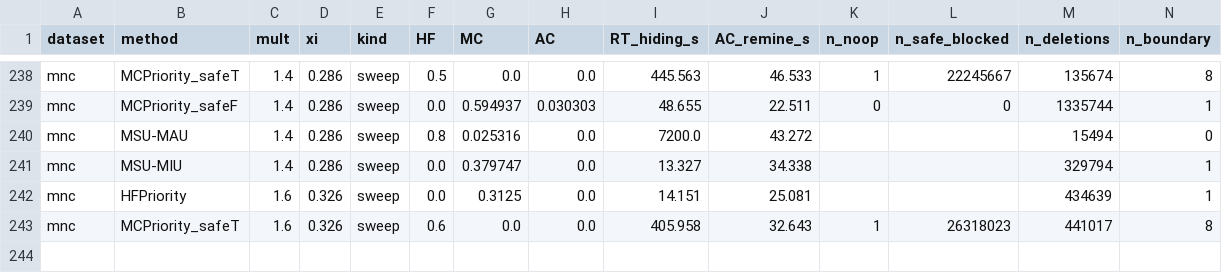
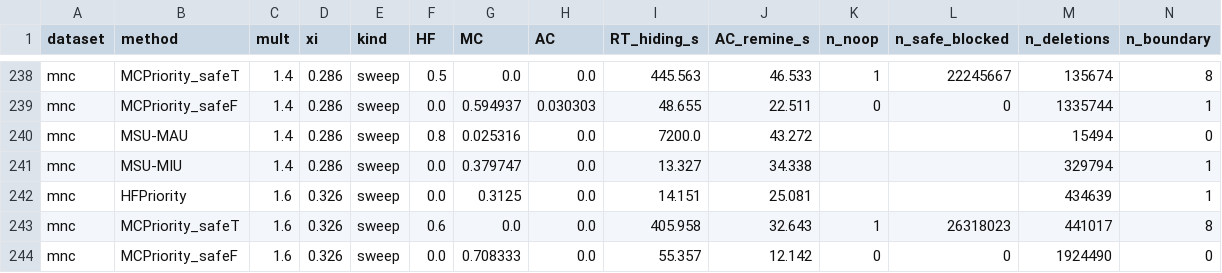
Before and after one commit to TrungDuong83/FWI_hiding_system, a CSV file: results/summary.csv, drawn as a sheet; only a part is shown, gaps mark what is left out; rows hold the shown columns only; the diff names each change by its address in the sheet, - before the commit and + after, or states it on an @@ line.

```diff
--- a/results/summary.csv
+++ b/results/summary.csv
+row 244: mnc | MCPriority_safeF | 1.6 | 0.326 | sweep | 0.0 | 0.708333 | 0.0 | 55.357 | 12.142 | 0 | 0 | 1924490 | 0
```
Also changed, not shown: 2 other files.
